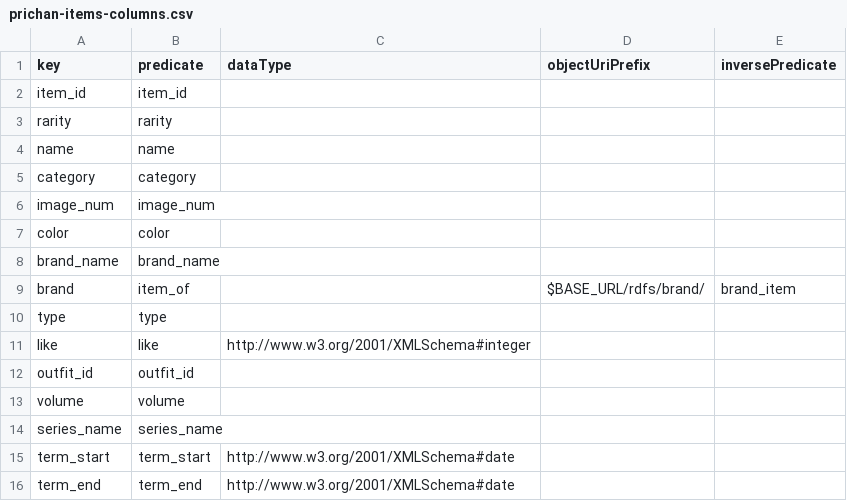
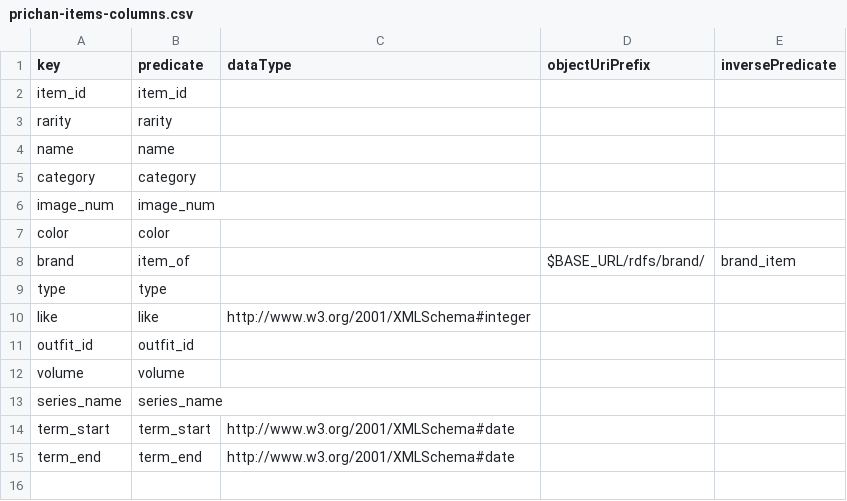
Before and after one commit to prickathon/prismdb, a CSV file: _data/item/prichan-items-columns.csv, drawn as a sheet.

Commit message:
カラム定義から brand_name を消した

```diff
--- a/_data/item/prichan-items-columns.csv
+++ b/_data/item/prichan-items-columns.csv
@@ -7,3 +7,2 @@ image_num,image_num,,,
 color,color,,,
-brand_name,brand_name,,,
 brand,item_of,,$BASE_URL/rdfs/brand/,brand_item
```
